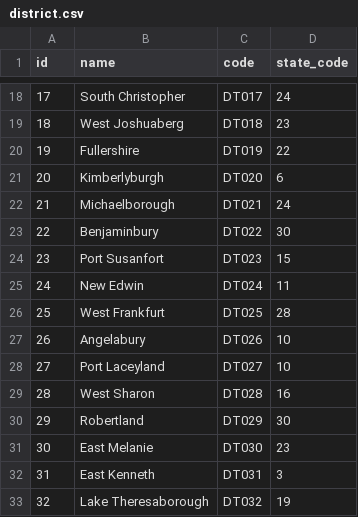
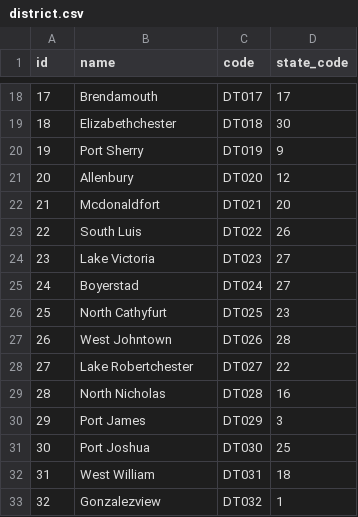
Before and after one commit to arupmahatha/4GID, a CSV file: synthetic_data/district.csv, drawn as a sheet; only a part is shown, gaps mark what is left out; the diff covers the shown part only.

```diff
--- a/synthetic_data/district.csv
+++ b/synthetic_data/district.csv
@@ -18,16 +18,16 @@ id,name,code,state_code
-17,South Christopher,DT017,24
-18,West Joshuaberg,DT018,23
-19,Fullershire,DT019,22
-20,Kimberlyburgh,DT020,6
-21,Michaelborough,DT021,24
-22,Benjaminbury,DT022,30
-23,Port Susanfort,DT023,15
-24,New Edwin,DT024,11
-25,West Frankfurt,DT025,28
-26,Angelabury,DT026,10
-27,Port Laceyland,DT027,10
-28,West Sharon,DT028,16
-29,Robertland,DT029,30
-30,East Melanie,DT030,23
-31,East Kenneth,DT031,3
-32,Lake Theresaborough,DT032,19
+17,Brendamouth,DT017,17
+18,Elizabethchester,DT018,30
+19,Port Sherry,DT019,9
+20,Allenbury,DT020,12
+21,Mcdonaldfort,DT021,20
+22,South Luis,DT022,26
+23,Lake Victoria,DT023,27
+24,Boyerstad,DT024,27
+25,North Cathyfurt,DT025,23
+26,West Johntown,DT026,28
+27,Lake Robertchester,DT027,22
+28,North Nicholas,DT028,16
+29,Port James,DT029,3
+30,Port Joshua,DT030,25
+31,West William,DT031,18
+32,Gonzalezview,DT032,1
```
Also changed, not shown: 166 edited cells elsewhere in this file, synthetic_data/course.csv, synthetic_data/knowledge_partner.csv, 29 other files.
